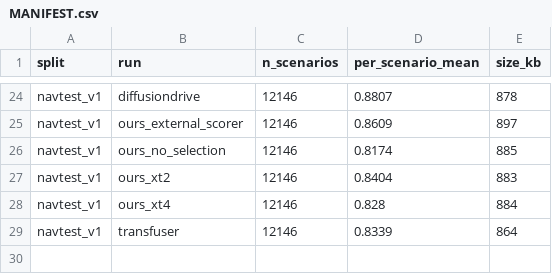
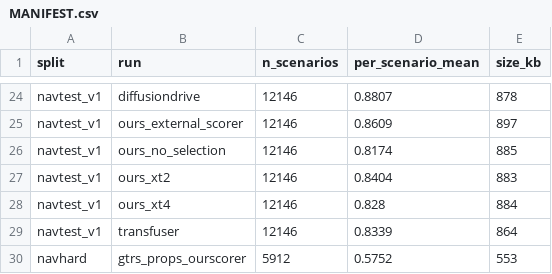
Before and after one commit to andyluken/when-selection-pays, a CSV file: results/MANIFEST.csv, drawn as a sheet; only a part is shown, gaps mark what is left out.

```diff
--- a/results/MANIFEST.csv
+++ b/results/MANIFEST.csv
@@ -29 +29,2 @@ navtest_v1,ours_xt4,12146,0.828,884
 navtest_v1,transfuser,12146,0.8339,864
+navhard,gtrs_props_ourscorer,5912,0.5752,553
```
Also changed, not shown: 4 other files.
